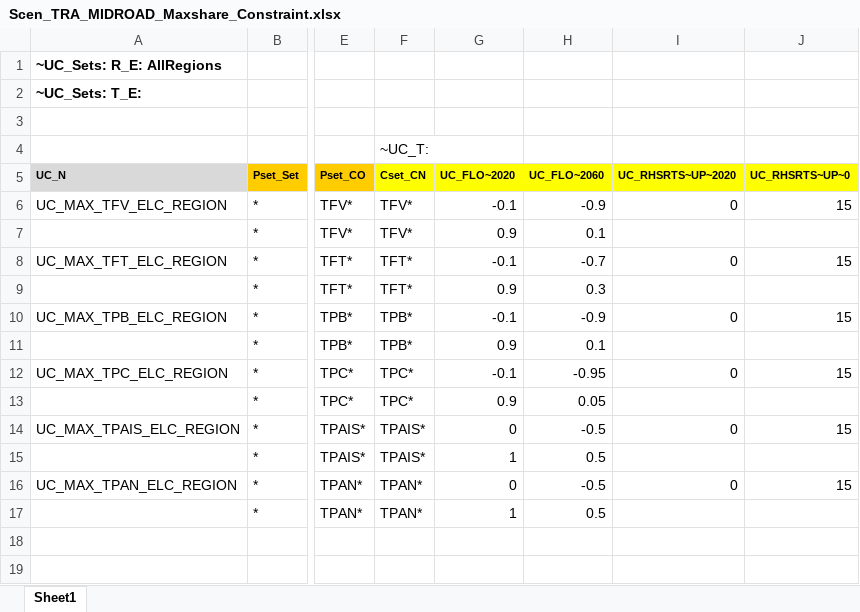
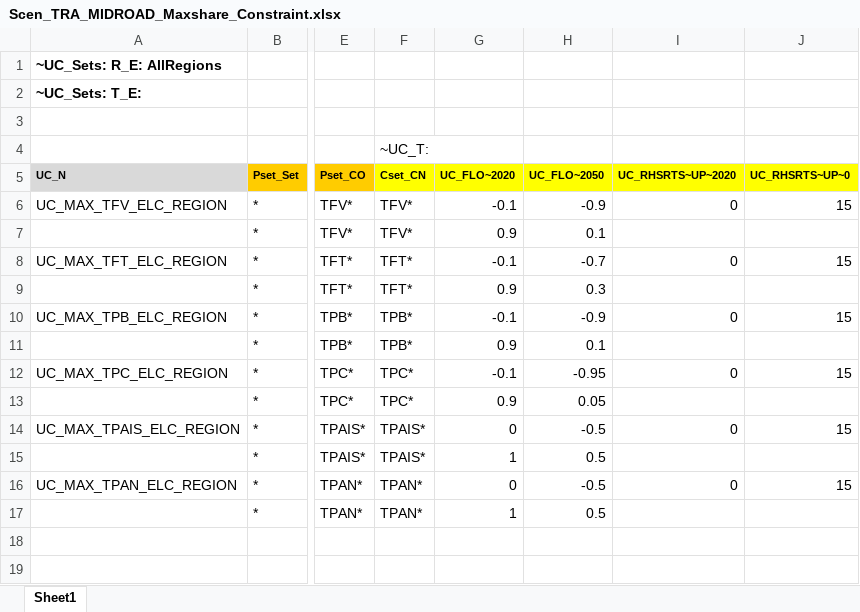
Before and after one commit to AdamVejstrup/Bachelor, an Excel workbook: TIMES-DE/SuppXLS/Scen_TRA_MIDROAD_Maxshare_Constraint.xlsx, sheet Sheet1, drawn as a sheet; only a part is shown, gaps mark what is left out; values as stored, in another font and other column widths than the file's, no borders; the diff names each change by its address in the sheet, - before the commit and + after, or states it on an @@ line.

```diff
--- a/TIMES-DE/SuppXLS/Scen_TRA_MIDROAD_Maxshare_Constraint.xlsx (sheet Sheet1)
+++ b/TIMES-DE/SuppXLS/Scen_TRA_MIDROAD_Maxshare_Constraint.xlsx (sheet Sheet1)
-H5: UC_FLO~2060
+H5: UC_FLO~2050
```
Also changed, not shown: TIMES-DE/SuppXLS/Scen_IND_MIDROAD_Maxshare_constraint.xlsx, TIMES-DE/SuppXLS/Scen_IND_NOEL_Maxshare_constraint.xlsx, 22 other files.
